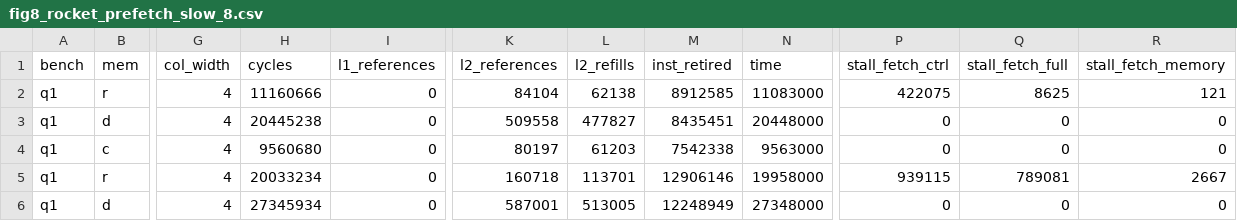
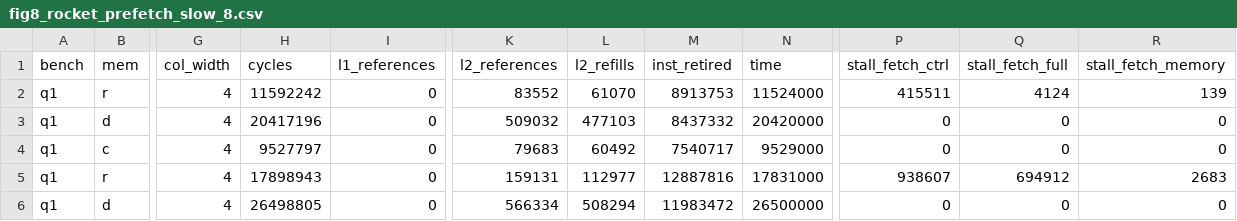
Before and after one commit to ColeStrickler/ADMS-Submission, a CSV file: fig8_rocket_prefetch_slow_8.csv, drawn as a sheet; only a part is shown, gaps mark what is left out; the diff covers the shown part only; the diff names each change by its address in the sheet, - before the commit and + after, or states it on an @@ line.

```diff
--- a/fig8_rocket_prefetch_slow_8.csv
+++ b/fig8_rocket_prefetch_slow_8.csv
-H2 (cycles): 11160666
+H2 (cycles): 11592242
-K2 (l2_references): 84104
+K2 (l2_references): 83552
-L2 (l2_refills): 62138
+L2 (l2_refills): 61070
-M2 (inst_retired): 8912585
+M2 (inst_retired): 8913753
-N2 (time): 11083000
+N2 (time): 11524000
-P2 (stall_fetch_ctrl): 422075
+P2 (stall_fetch_ctrl): 415511
-Q2 (stall_fetch_full): 8625
+Q2 (stall_fetch_full): 4124
-R2 (stall_fetch_memory): 121
+R2 (stall_fetch_memory): 139
-H3 (cycles): 20445238
+H3 (cycles): 20417196
-K3 (l2_references): 509558
+K3 (l2_references): 509032
-L3 (l2_refills): 477827
+L3 (l2_refills): 477103
-M3 (inst_retired): 8435451
+M3 (inst_retired): 8437332
-N3 (time): 20448000
+N3 (time): 20420000
-H4 (cycles): 9560680
+H4 (cycles): 9527797
-K4 (l2_references): 80197
+K4 (l2_references): 79683
-L4 (l2_refills): 61203
+L4 (l2_refills): 60492
-M4 (inst_retired): 7542338
+M4 (inst_retired): 7540717
-N4 (time): 9563000
+N4 (time): 9529000
-H5 (cycles): 20033234
+H5 (cycles): 17898943
-K5 (l2_references): 160718
+K5 (l2_references): 159131
-L5 (l2_refills): 113701
+L5 (l2_refills): 112977
-M5 (inst_retired): 12906146
+M5 (inst_retired): 12887816
-N5 (time): 19958000
+N5 (time): 17831000
-P5 (stall_fetch_ctrl): 939115
+P5 (stall_fetch_ctrl): 938607
-Q5 (stall_fetch_full): 789081
+Q5 (stall_fetch_full): 694912
-R5 (stall_fetch_memory): 2667
+R5 (stall_fetch_memory): 2683
-H6 (cycles): 27345934
+H6 (cycles): 26498805
-K6 (l2_references): 587001
+K6 (l2_references): 566334
-L6 (l2_refills): 513005
+L6 (l2_refills): 508294
-M6 (inst_retired): 12248949
+M6 (inst_retired): 11983472
-N6 (time): 27348000
+N6 (time): 26500000
```
Also changed, not shown: 167 edited cells elsewhere in this file, data/fig7_rocket_prefetch_slow_6_reformat.csv, data/fig7_rocket_prefetch_slow_8_reformat.csv, 21 other files.
